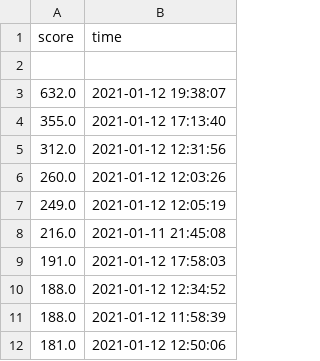
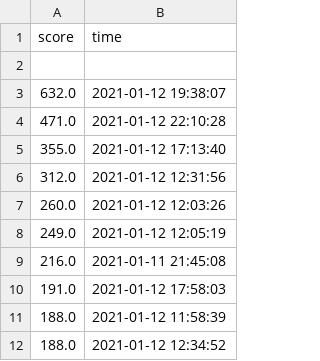
Before and after one commit to PythonFinalProject/OurGame, a CSV file: score.csv, drawn as a sheet.

```diff
--- a/score.csv
+++ b/score.csv
@@ -3,2 +3,3 @@ score,time
 632.0,2021-01-12 19:38:07
+471.0,2021-01-12 22:10:28
 355.0,2021-01-12 17:13:40
@@ -9,4 +10,3 @@ score,time
 191.0,2021-01-12 17:58:03
+188.0,2021-01-12 11:58:39
 188.0,2021-01-12 12:34:52
-188.0,2021-01-12 11:58:39
-181.0,2021-01-12 12:50:06
```
Also changed, not shown: 1 other file.
